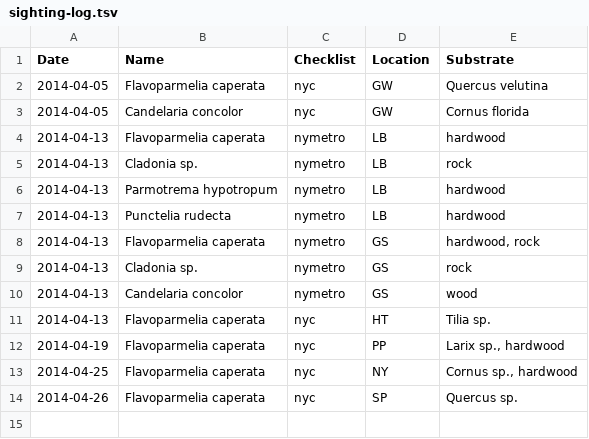
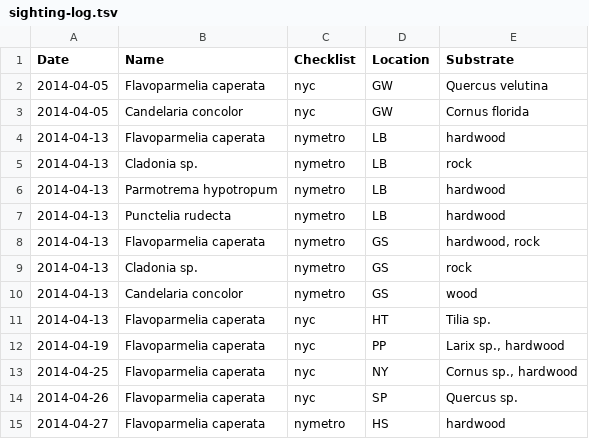
Before and after one commit to patch/nyc-lichen-checklist, a TSV file: sighting-log.tsv, drawn as a sheet; the diff names each change by its address in the sheet, - before the commit and + after, or states it on an @@ line.

Commit message:
Flavoparmelia caperata in Harriman

```diff
--- a/sighting-log.tsv
+++ b/sighting-log.tsv
+row 15: 2014-04-27 | Flavoparmelia caperata | nymetro | HS | hardwood
```
Also changed, not shown: nymetro-checklist.tsv, 1 other file.
